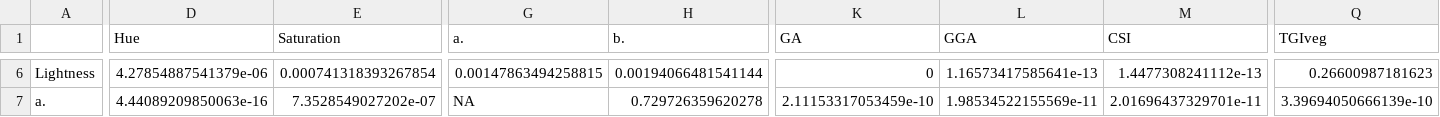
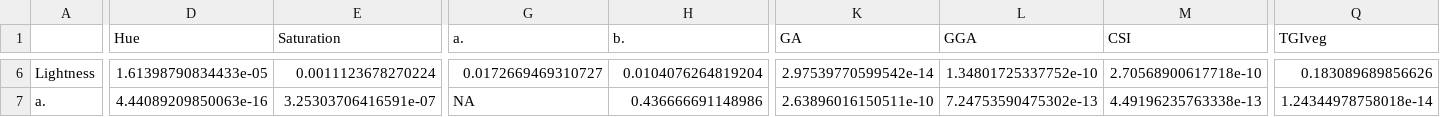
Before and after one commit to jaureguijara/DENSIPLANT_analysis, a CSV file: outputs/Exploration/correlations/pval/spearman_correlation_50m_2022-04-19_pval_.csv, drawn as a sheet; only a part is shown, gaps mark what is left out; the diff covers the shown part only; the diff names each change by its address in the sheet, - before the commit and + after, or states it on an @@ line.

```diff
--- a/outputs/Exploration/correlations/pval/spearman_correlation_50m_2022-04-19_pval_.csv
+++ b/outputs/Exploration/correlations/pval/spearman_correlation_50m_2022-04-19_pval_.csv
-D6 (Hue): 4.27854887541379e-06
+D6 (Hue): 1.61398790834433e-05
-E6 (Saturation): 0.000741318393267854
+E6 (Saturation): 0.0011123678270224
-G6 (a.): 0.00147863494258815
+G6 (a.): 0.0172669469310727
-H6 (b.): 0.00194066481541144
+H6 (b.): 0.0104076264819204
-K6 (GA): 0
+K6 (GA): 2.97539770599542e-14
-L6 (GGA): 1.16573417585641e-13
+L6 (GGA): 1.34801725337752e-10
-M6 (CSI): 1.4477308241112e-13
+M6 (CSI): 2.70568900617718e-10
-Q6 (TGIveg): 0.26600987181623
+Q6 (TGIveg): 0.183089689856626
-E7 (Saturation): 7.3528549027202e-07
+E7 (Saturation): 3.25303706416591e-07
-H7 (b.): 0.729726359620278
+H7 (b.): 0.436666691148986
-K7 (GA): 2.11153317053459e-10
+K7 (GA): 2.63896016150511e-10
-L7 (GGA): 1.98534522155569e-11
+L7 (GGA): 7.24753590475302e-13
-M7 (CSI): 2.01696437329701e-11
+M7 (CSI): 4.49196235763338e-13
-Q7 (TGIveg): 3.39694050666139e-10
+Q7 (TGIveg): 1.24344978758018e-14
```
Also changed, not shown: 174 edited cells elsewhere in this file, outputs/Exploration/correlations/corr/spearman_correlation_50m_2022-04-19_.csv, outputs/Exploration/correlations/density_vegindex_spearman_cor_pval.csv, 38 other files.
